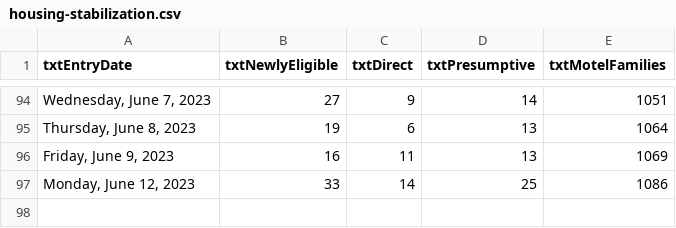
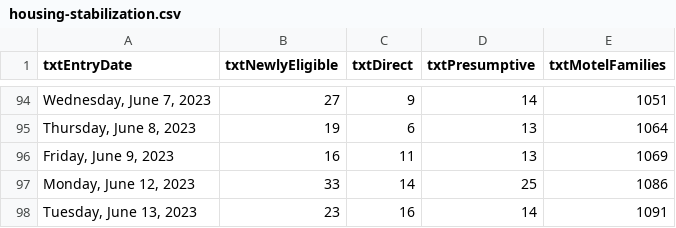
Before and after one commit to BostonGlobe/nr-scraper-housing-stabiliation-data, a CSV file: data/housing-stabilization.csv, drawn as a sheet; only a part is shown, gaps mark what is left out.

```diff
--- a/data/housing-stabilization.csv
+++ b/data/housing-stabilization.csv
@@ -97 +97,2 @@ txtEntryDate,txtNewlyEligible,txtDirect,txtPresumptive,txtMotelFamilies
 "Monday, June 12, 2023",33,14,25,1086
+"Tuesday, June 13, 2023",23,16,14,1091
```
